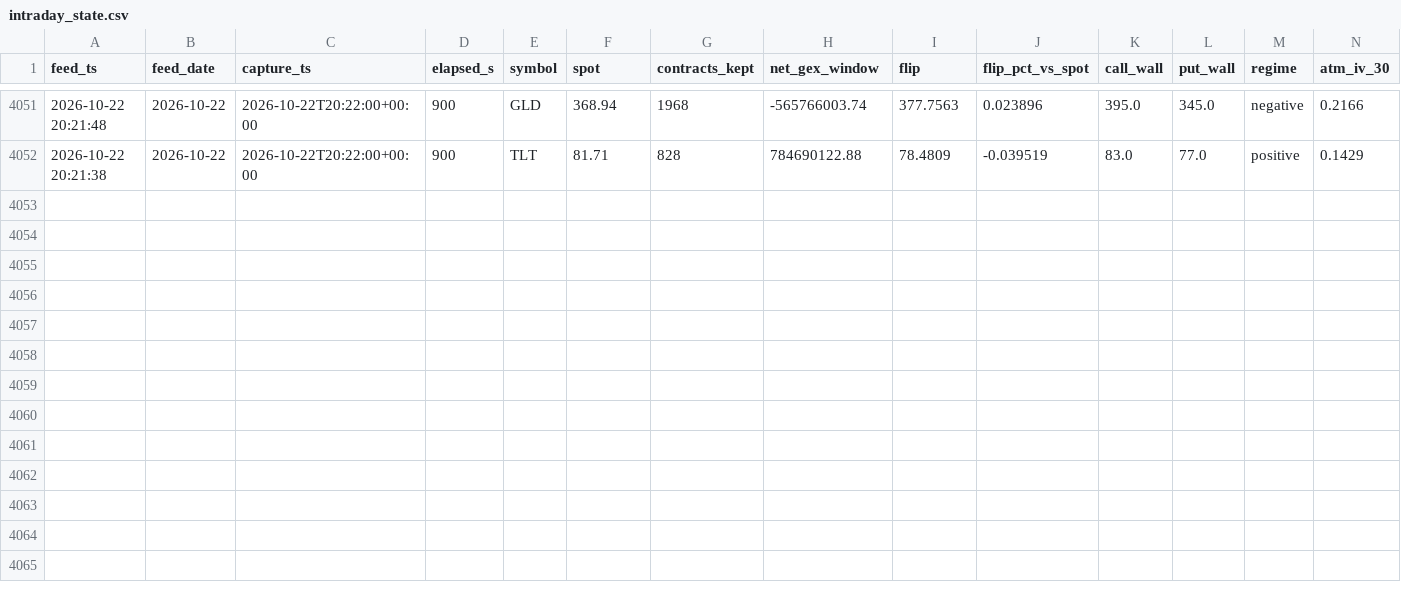
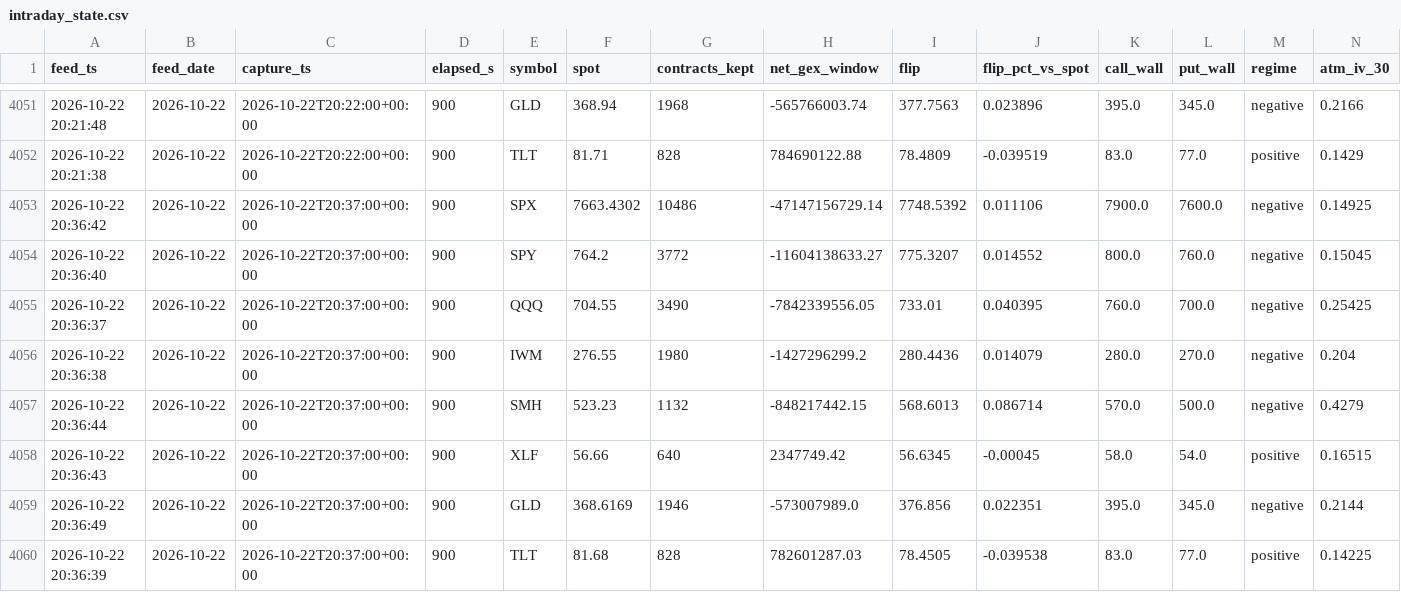
Before and after one commit to Emf2912147/GEX, a CSV file: history/intraday_state.csv, drawn as a sheet; only a part is shown, gaps mark what is left out; rows hold the shown columns only; the diff names each change by its address in the sheet, - before the commit and + after, or states it on an @@ line.

```diff
--- a/history/intraday_state.csv
+++ b/history/intraday_state.csv
+row 4053: 2026-10-22 20:36:42 | 2026-10-22 | 2026-10-22T20:37:00+00:00 | 900 | SPX | 7663.4302 | 10486 | -47147156729.14 | 7748.5392 | 0.011106 | 7900.0 | 7600.0 | negative | 0.14925
+row 4054: 2026-10-22 20:36:40 | 2026-10-22 | 2026-10-22T20:37:00+00:00 | 900 | SPY | 764.2 | 3772 | -11604138633.27 | 775.3207 | 0.014552 | 800.0 | 760.0 | negative | 0.15045
+row 4055: 2026-10-22 20:36:37 | 2026-10-22 | 2026-10-22T20:37:00+00:00 | 900 | QQQ | 704.55 | 3490 | -7842339556.05 | 733.01 | 0.040395 | 760.0 | 700.0 | negative | 0.25425
+row 4056: 2026-10-22 20:36:38 | 2026-10-22 | 2026-10-22T20:37:00+00:00 | 900 | IWM | 276.55 | 1980 | -1427296299.2 | 280.4436 | 0.014079 | 280.0 | 270.0 | negative | 0.204
+row 4057: 2026-10-22 20:36:44 | 2026-10-22 | 2026-10-22T20:37:00+00:00 | 900 | SMH | 523.23 | 1132 | -848217442.15 | 568.6013 | 0.086714 | 570.0 | 500.0 | negative | 0.4279
+row 4058: 2026-10-22 20:36:43 | 2026-10-22 | 2026-10-22T20:37:00+00:00 | 900 | XLF | 56.66 | 640 | 2347749.42 | 56.6345 | -0.00045 | 58.0 | 54.0 | positive | 0.16515
+row 4059: 2026-10-22 20:36:49 | 2026-10-22 | 2026-10-22T20:37:00+00:00 | 900 | GLD | 368.6169 | 1946 | -573007989.0 | 376.856 | 0.022351 | 395.0 | 345.0 | negative | 0.2144
+row 4060: 2026-10-22 20:36:39 | 2026-10-22 | 2026-10-22T20:37:00+00:00 | 900 | TLT | 81.68 | 828 | 782601287.03 | 78.4505 | -0.039538 | 83.0 | 77.0 | positive | 0.14225
```
Also changed, not shown: history/vix_state.csv, 11 other files.
